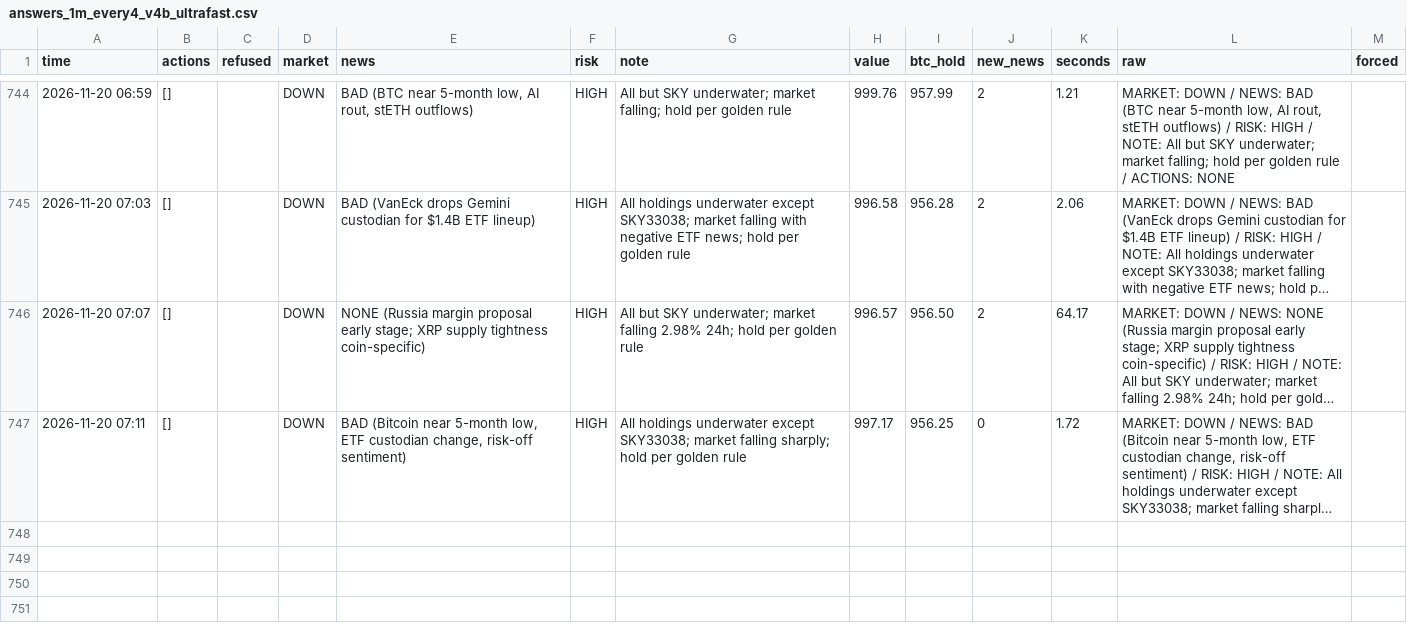
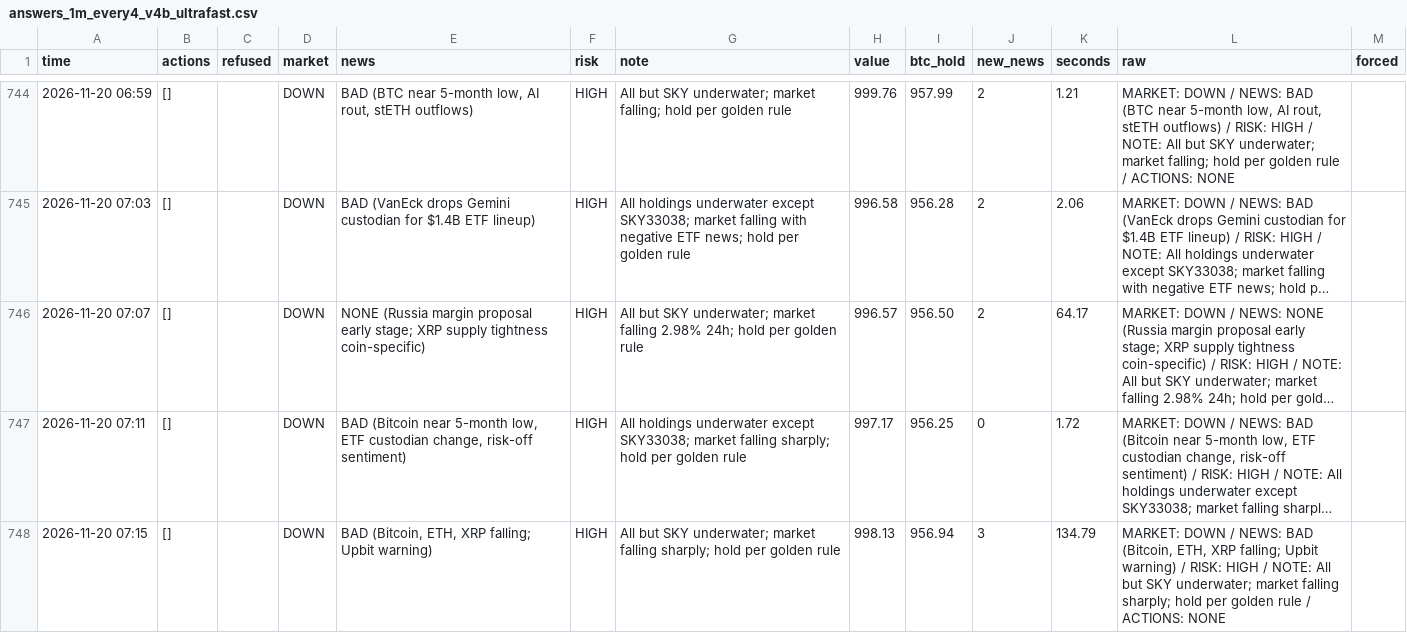
Before and after one commit to osofat100-cmyk/Machine-, a CSV file: crypto/answers_1m_every4_v4b_ultrafast.csv, drawn as a sheet; only a part is shown, gaps mark what is left out; long unchanged cells end in …; the diff names each change by its address in the sheet, - before the commit and + after, or states it on an @@ line.

```diff
--- a/crypto/answers_1m_every4_v4b_ultrafast.csv
+++ b/crypto/answers_1m_every4_v4b_ultrafast.csv
+row 748: 2026-11-20 07:15 | [] |  | DOWN | BAD (Bitcoin, ETH, XRP falling; Upbit warning) | HIGH | All but SKY underwater; market falling sharply; hold per golden rule | 998.13 | 956.94 | 3 | 134.79 | MARKET: DOWN / NEWS: BAD (Bitcoin, ETH, XRP falling; Upbit warning) / RISK: HIGH / NOTE: All but SKY underwater; market falling sharply; hold per golden rule / ACTIONS: NONE
```
